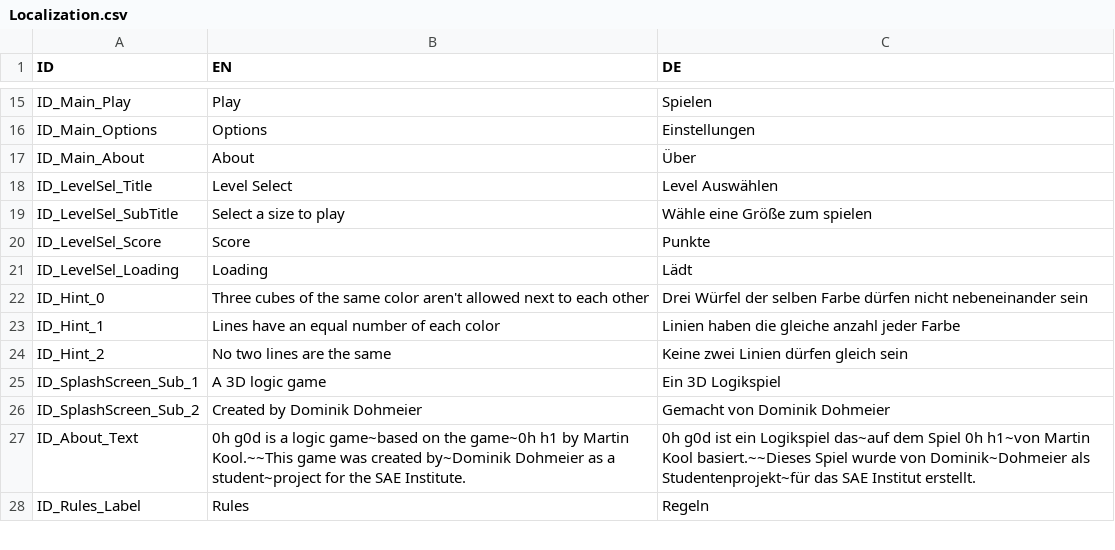
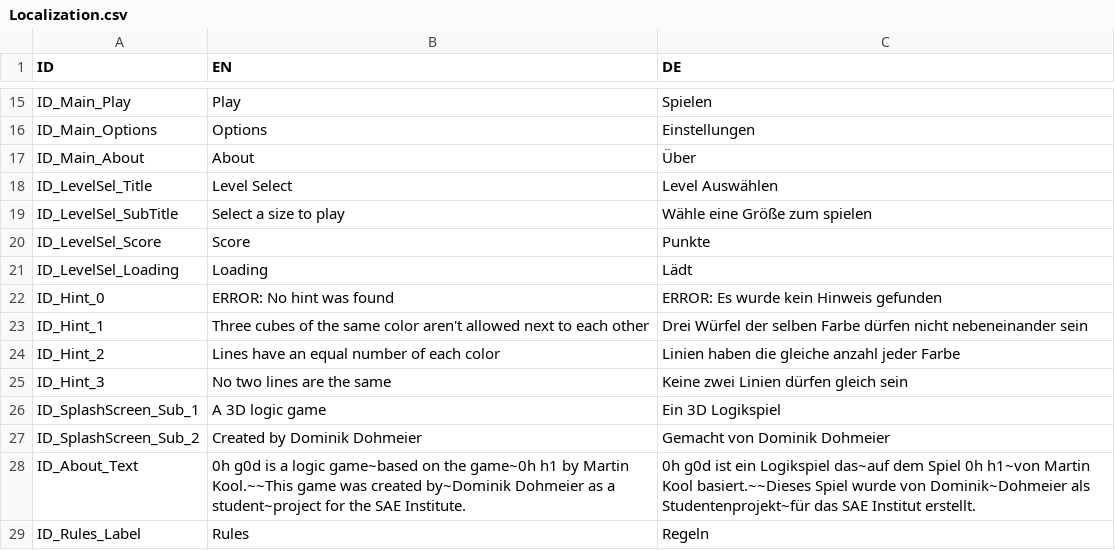
Before and after one commit to Catmanwaking/CMN5201gpr, a CSV file: 0h_h1_3D/Assets/Resources/Localization.csv, drawn as a sheet; only a part is shown, gaps mark what is left out.

Commit message:
Fixed Hint

```diff
--- a/0h_h1_3D/Assets/Resources/Localization.csv
+++ b/0h_h1_3D/Assets/Resources/Localization.csv
@@ -21,5 +21,6 @@ ID_LevelSel_Score;Score;Punkte
 ID_LevelSel_Loading;Loading;Lädt
-ID_Hint_0;Three cubes of the same color aren't allowed next to each other;Drei Würfel der selben Farbe dürfen nicht nebeneinander sein
-ID_Hint_1;Lines have an equal number of each color;Linien haben die gleiche anzahl jeder Farbe
-ID_Hint_2;No two lines are the same;Keine zwei Linien dürfen gleich sein
+ID_Hint_0;ERROR: No hint was found;ERROR: Es wurde kein Hinweis gefunden
+ID_Hint_1;Three cubes of the same color aren't allowed next to each other;Drei Würfel der selben Farbe dürfen nicht nebeneinander sein
+ID_Hint_2;Lines have an equal number of each color;Linien haben die gleiche anzahl jeder Farbe
+ID_Hint_3;No two lines are the same;Keine zwei Linien dürfen gleich sein
 ID_SplashScreen_Sub_1;A 3D logic game;Ein 3D Logikspiel
```
Also changed, not shown: 4 other files.
